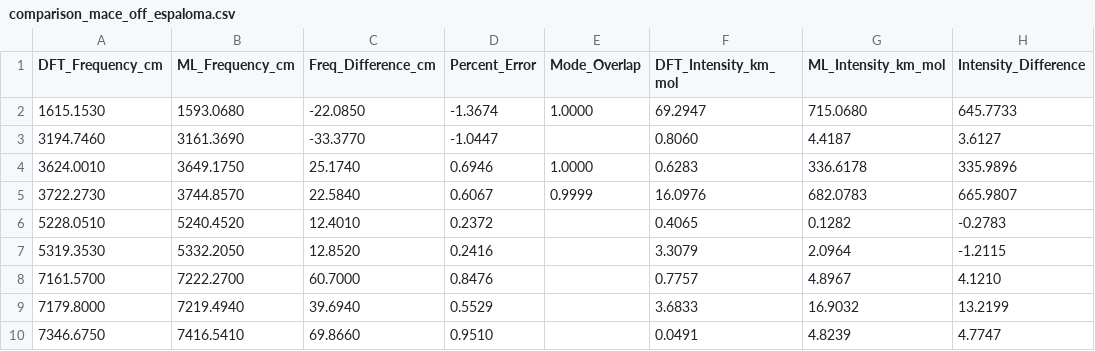
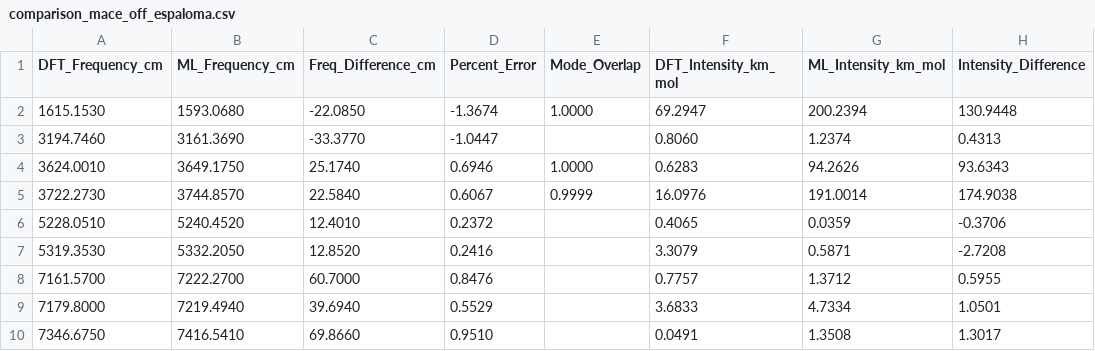
Before and after one commit to mott91/mace_gaussian_interface, a CSV file: analysis_results/water/data/comparison_mace_off_espaloma.csv, drawn as a sheet.

```diff
--- a/analysis_results/water/data/comparison_mace_off_espaloma.csv
+++ b/analysis_results/water/data/comparison_mace_off_espaloma.csv
@@ -1,10 +1,10 @@
 DFT_Frequency_cm,ML_Frequency_cm,Freq_Difference_cm,Percent_Error,Mode_Overlap,DFT_Intensity_km_mol,ML_Intensity_km_mol,Intensity_Difference
-1615.1530,1593.0680,-22.0850,-1.3674,1.0000,69.2947,715.0680,645.7733
-3194.7460,3161.3690,-33.3770,-1.0447,,0.8060,4.4187,3.6127
-3624.0010,3649.1750,25.1740,0.6946,1.0000,0.6283,336.6178,335.9896
-3722.2730,3744.8570,22.5840,0.6067,0.9999,16.0976,682.0783,665.9807
-5228.0510,5240.4520,12.4010,0.2372,,0.4065,0.1282,-0.2783
-5319.3530,5332.2050,12.8520,0.2416,,3.3079,2.0964,-1.2115
-7161.5700,7222.2700,60.7000,0.8476,,0.7757,4.8967,4.1210
-7179.8000,7219.4940,39.6940,0.5529,,3.6833,16.9032,13.2199
-7346.6750,7416.5410,69.8660,0.9510,,0.0491,4.8239,4.7747
+1615.1530,1593.0680,-22.0850,-1.3674,1.0000,69.2947,200.2394,130.9448
+3194.7460,3161.3690,-33.3770,-1.0447,,0.8060,1.2374,0.4313
+3624.0010,3649.1750,25.1740,0.6946,1.0000,0.6283,94.2626,93.6343
+3722.2730,3744.8570,22.5840,0.6067,0.9999,16.0976,191.0014,174.9038
+5228.0510,5240.4520,12.4010,0.2372,,0.4065,0.0359,-0.3706
+5319.3530,5332.2050,12.8520,0.2416,,3.3079,0.5871,-2.7208
+7161.5700,7222.2700,60.7000,0.8476,,0.7757,1.3712,0.5955
+7179.8000,7219.4940,39.6940,0.5529,,3.6833,4.7334,1.0501
+7346.6750,7416.5410,69.8660,0.9510,,0.0491,1.3508,1.3017
```
Also changed, not shown: analysis_results/water/data/comparison_mace_anicc_espaloma.csv, analysis_results_harmonic/water/data/comparison_mace_anicc_espaloma.csv, 34 other files.
